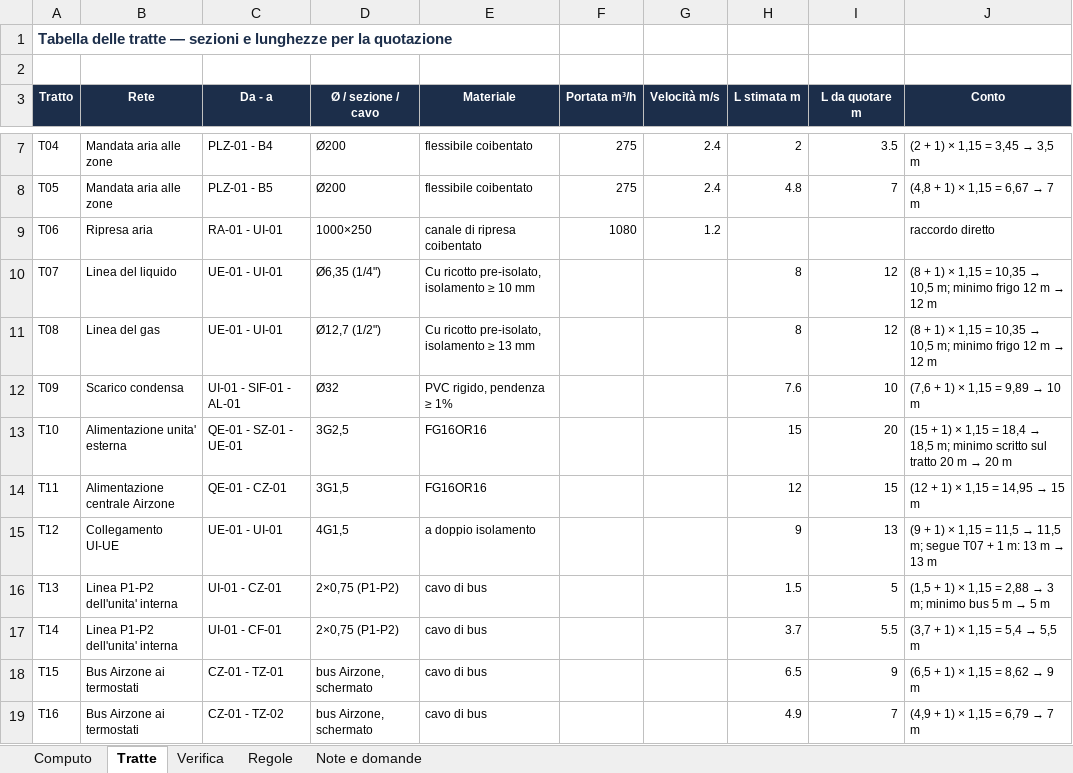
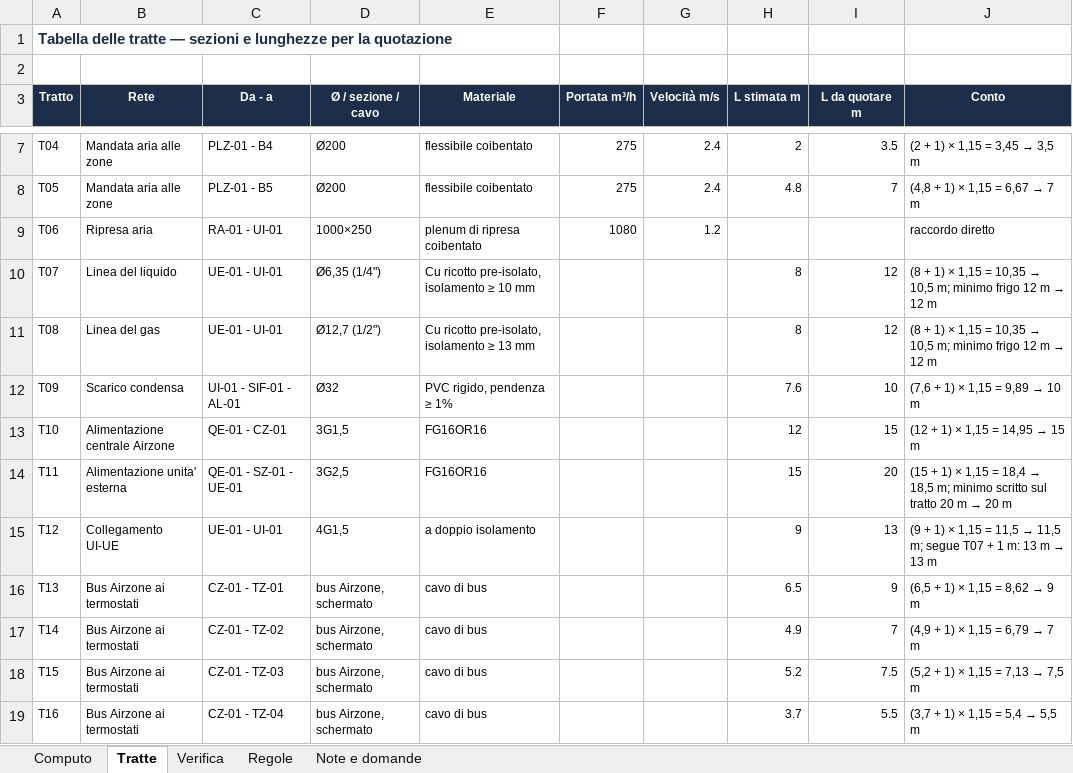
Before and after one commit to danielcarta9c/DisegnatoreMEP, an Excel workbook: docs/collaudi/REL-013/AA-01-con-dati-mancanti/distinta.xlsx, sheet Tratte, drawn as a sheet; only a part is shown, gaps mark what is left out; values as stored, in another font and other column widths than the file's, no borders; the diff covers the shown part only; the diff names each change by its address in the sheet, - before the commit and + after, or states it on an @@ line.

```diff
--- a/docs/collaudi/REL-013/AA-01-con-dati-mancanti/distinta.xlsx (sheet Tratte)
+++ b/docs/collaudi/REL-013/AA-01-con-dati-mancanti/distinta.xlsx (sheet Tratte)
-E9 (Materiale): canale di ripresa coibentato
+E9 (Materiale): plenum di ripresa coibentato
-B13 (Rete): Alimentazione unita' esterna
+B13 (Rete): Alimentazione centrale Airzone
-C13 (Da - a): QE-01 - SZ-01 - UE-01
+C13 (Da - a): QE-01 - CZ-01
-D13 (Ø / sezione / cavo): 3G2,5
+D13 (Ø / sezione / cavo): 3G1,5
-H13 (L stimata m): 15
+H13 (L stimata m): 12
-I13 (L da quotare m): 20
+I13 (L da quotare m): 15
@@ J13 (Conto): (15 + 1) × 1,15 = 18,4 → 18,5 m; minimo scritto sul tratto 20 m → 20 m → (12 + 1) × 1,15 = 14,95 → 15 m @@
-B14 (Rete): Alimentazione centrale Airzone
+B14 (Rete): Alimentazione unita' esterna
-C14 (Da - a): QE-01 - CZ-01
+C14 (Da - a): QE-01 - SZ-01 - UE-01
-D14 (Ø / sezione / cavo): 3G1,5
+D14 (Ø / sezione / cavo): 3G2,5
-H14 (L stimata m): 12
+H14 (L stimata m): 15
-I14 (L da quotare m): 15
+I14 (L da quotare m): 20
@@ J14 (Conto): (12 + 1) × 1,15 = 14,95 → 15 m → (15 + 1) × 1,15 = 18,4 → 18,5 m; minimo scritto sul tratto 20 m → 20 m @@
-B16:B17 (Rete): Linea P1-P2 dell'unita' interna
+B16:B17 (Rete): Bus Airzone ai termostati
-C16 (Da - a): UI-01 - CZ-01
+C16 (Da - a): CZ-01 - TZ-01
-D16:D17 (Ø / sezione / cavo): 2×0,75 (P1-P2)
+D16:D17 (Ø / sezione / cavo): bus Airzone, schermato
-H16 (L stimata m): 1.5
+H16 (L stimata m): 6.5
-I16 (L da quotare m): 5
+I16 (L da quotare m): 9
@@ J16 (Conto): (1,5 + 1) × 1,15 = 2,88 → 3 m; minimo bus 5 m → 5 m → (6,5 + 1) × 1,15 = 8,62 → 9 m @@
-C17 (Da - a): UI-01 - CF-01
+C17 (Da - a): CZ-01 - TZ-02
-H17 (L stimata m): 3.7
+H17 (L stimata m): 4.9
-I17 (L da quotare m): 5.5
+I17 (L da quotare m): 7
@@ J17 (Conto): (3,7 + 1) × 1,15 = 5,4 → 5,5 m → (4,9 + 1) × 1,15 = 6,79 → 7 m @@
-C18 (Da - a): CZ-01 - TZ-01
+C18 (Da - a): CZ-01 - TZ-03
-H18 (L stimata m): 6.5
+H18 (L stimata m): 5.2
-I18 (L da quotare m): 9
+I18 (L da quotare m): 7.5
@@ J18 (Conto): (6,5 + 1) × 1,15 = 8,62 → 9 m → (5,2 + 1) × 1,15 = 7,13 → 7,5 m @@
-C19 (Da - a): CZ-01 - TZ-02
+C19 (Da - a): CZ-01 - TZ-04
-H19 (L stimata m): 4.9
+H19 (L stimata m): 3.7
-I19 (L da quotare m): 7
+I19 (L da quotare m): 5.5
@@ J19 (Conto): (4,9 + 1) × 1,15 = 6,79 → 7 m → (3,7 + 1) × 1,15 = 5,4 → 5,5 m @@
```
Also changed, not shown: 12 edited cells elsewhere in this sheet, sheet Verifica, sheet Computo, sheet Regole, sheet Note e domande, docs/collaudi/REL-012/fase-2/distinta/distinta.xlsx, docs/collaudi/REL-013/AA-01/distinta.xlsx, 35 other files.
